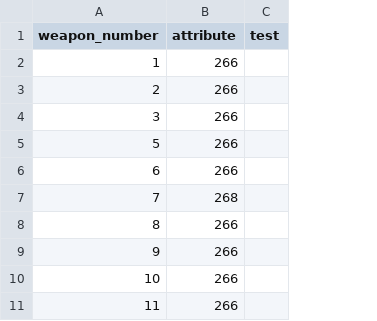
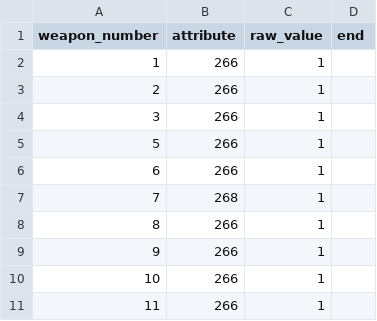
Before and after one commit to larzm42/dom5inspector, a CSV file: gamedata/attributes_by_weapon.csv, drawn as a sheet; only a part is shown; removed rows and columns are numbered as before the commit, all else as after; the diff names each change by its address in the sheet, - before the commit and + after, or states it on an @@ line.

```diff
--- a/gamedata/attributes_by_weapon.csv
+++ b/gamedata/attributes_by_weapon.csv
-column C (test), empty
+column C (raw_value), rows 2-11: all 1
+column D (end), empty
```
Also changed, not shown: gamedata/MagicSites.csv, gamedata/attributes_by_nation.csv, 44 other files.
